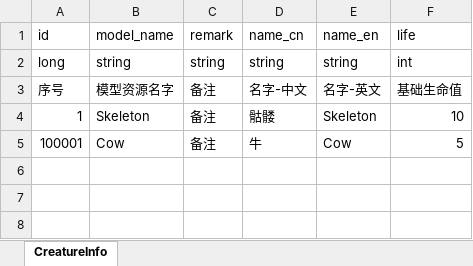
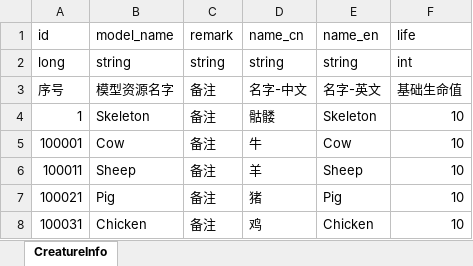
Before and after one commit to wobushiren79/ThaumAge, an Excel workbook: ThaumAge/Assets/Data/Excel/excel_creature_info.xlsx, sheet CreatureInfo, drawn as a sheet; values as stored, in another font and other column widths than the file's, no borders; the diff names each change by its address in the sheet, - before the commit and + after, or states it on an @@ line.

```diff
--- a/ThaumAge/Assets/Data/Excel/excel_creature_info.xlsx (sheet CreatureInfo)
+++ b/ThaumAge/Assets/Data/Excel/excel_creature_info.xlsx (sheet CreatureInfo)
-F5 (life): 5
+F5 (life): 10
+row 6: 100011 | Sheep | 备注 | 羊 | Sheep | 10
+row 7: 100021 | Pig | 备注 | 猪 | Pig | 10
+row 8: 100031 | Chicken | 备注 | 鸡 | Chicken | 10
```
Also changed, not shown: 18 other files.
